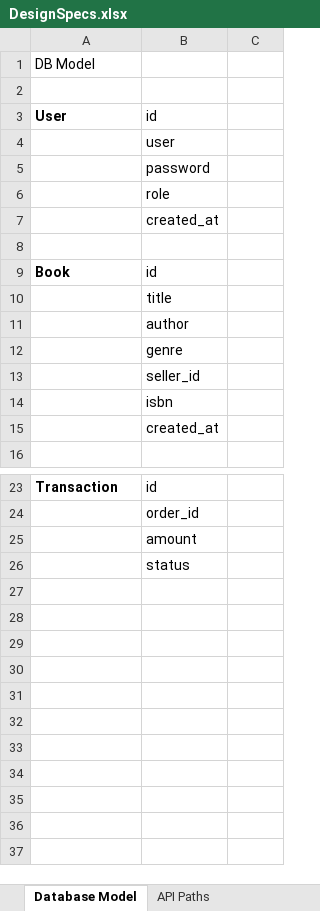
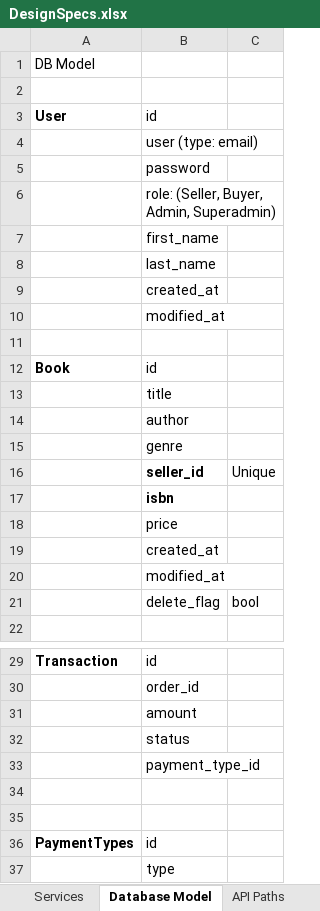
Before and after one commit to mettafore/python-low-level-design, an Excel workbook: Hackathon/DesignSpecs.xlsx, sheet Database Model, drawn as a sheet; only a part is shown, gaps mark what is left out; values as stored, in another font and other column widths than the file's, no borders; addresses are those after the commit; the diff names each change by its address in the sheet, - before the commit and + after, or states it on an @@ line.

```diff
--- a/Hackathon/DesignSpecs.xlsx (sheet Database Model)
+++ b/Hackathon/DesignSpecs.xlsx (sheet Database Model)
+sheet tab: Services
-B4: user
+B4: user (type: email)
-B6: role
+B6: role: (Seller, Buyer, Admin, Superadmin)
+row 7:  | first_name
+row 8:  | last_name
+row 10:  | modified_at
-B16:B17 bold: off
+B16:B17 bold: on
-C16: (empty)
+C16: Unique
+row 18:  | price
+row 20:  | modified_at
+row 21:  | delete_flag | bool
+row 33:  | payment_type_id
+row 34: (empty)
+row 35: (empty)
+row 36: PaymentTypes | id
+row 37:  | type
```
Also changed, not shown: sheet API Paths, sheet Functional Requirements, other sheet tabs.
